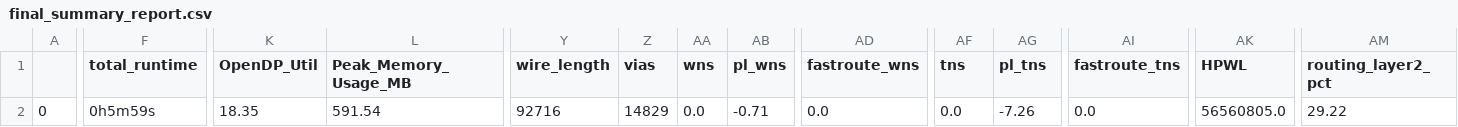
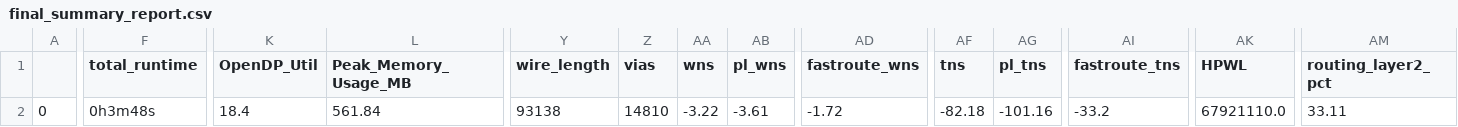
Before and after one commit to dineshannayya/logic_bist, a CSV file: signoff/mbist/final_summary_report.csv, drawn as a sheet; only a part is shown, gaps mark what is left out; the diff covers the shown part only; the diff names each change by its address in the sheet, - before the commit and + after, or states it on an @@ line.

```diff
--- a/signoff/mbist/final_summary_report.csv
+++ b/signoff/mbist/final_summary_report.csv
-F2 (total_runtime): 0h5m59s
+F2 (total_runtime): 0h3m48s
-K2 (OpenDP_Util): 18.35
+K2 (OpenDP_Util): 18.4
-L2 (Peak_Memory_Usage_MB): 591.54
+L2 (Peak_Memory_Usage_MB): 561.84
-Y2 (wire_length): 92716
+Y2 (wire_length): 93138
-Z2 (vias): 14829
+Z2 (vias): 14810
-AA2 (wns): 0.0
+AA2 (wns): -3.22
-AB2 (pl_wns): -0.71
+AB2 (pl_wns): -3.61
-AD2 (fastroute_wns): 0.0
+AD2 (fastroute_wns): -1.72
-AF2 (tns): 0.0
+AF2 (tns): -82.18
-AG2 (pl_tns): -7.26
+AG2 (pl_tns): -101.16
-AI2 (fastroute_tns): 0.0
+AI2 (fastroute_tns): -33.2
-AK2 (HPWL): 56560805.0
+AK2 (HPWL): 67921110.0
-AM2 (routing_layer2_pct): 29.22
+AM2 (routing_layer2_pct): 33.11
```
Also changed, not shown: 8 edited cells elsewhere in this file, signoff/user_project_wrapper/final_summary_report.csv, signoff/wb_host/final_summary_report.csv, 30 other files.
